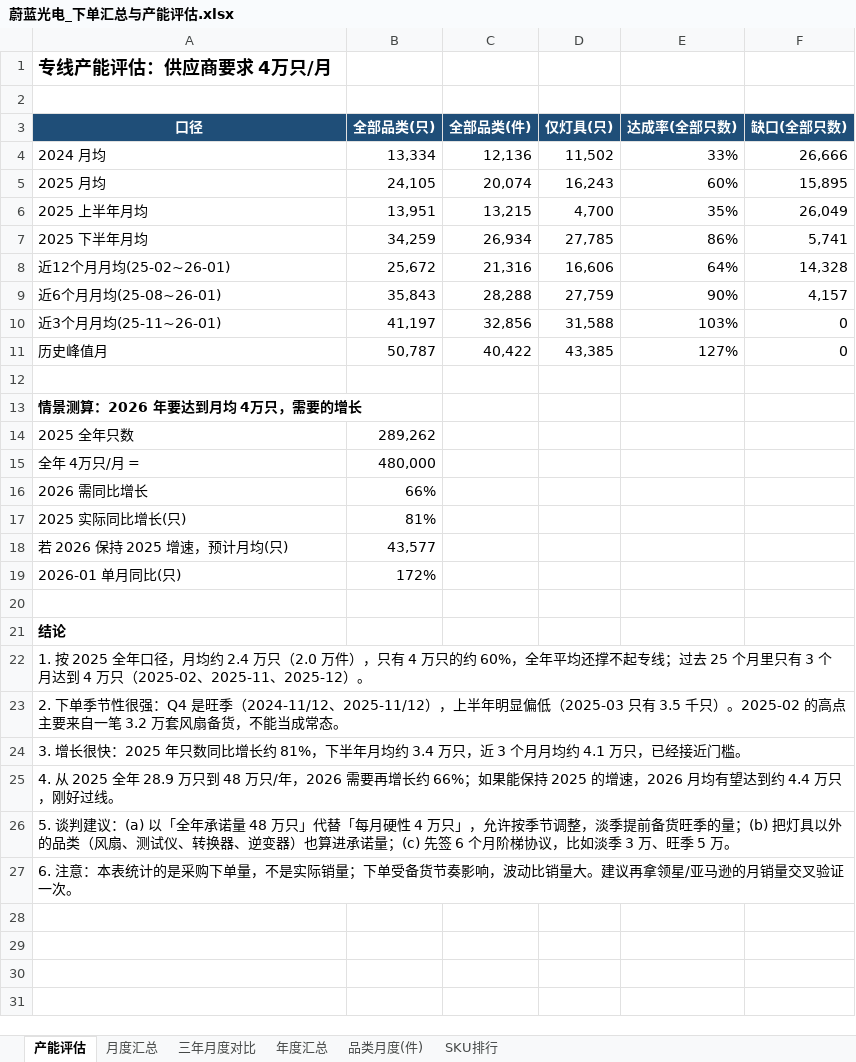
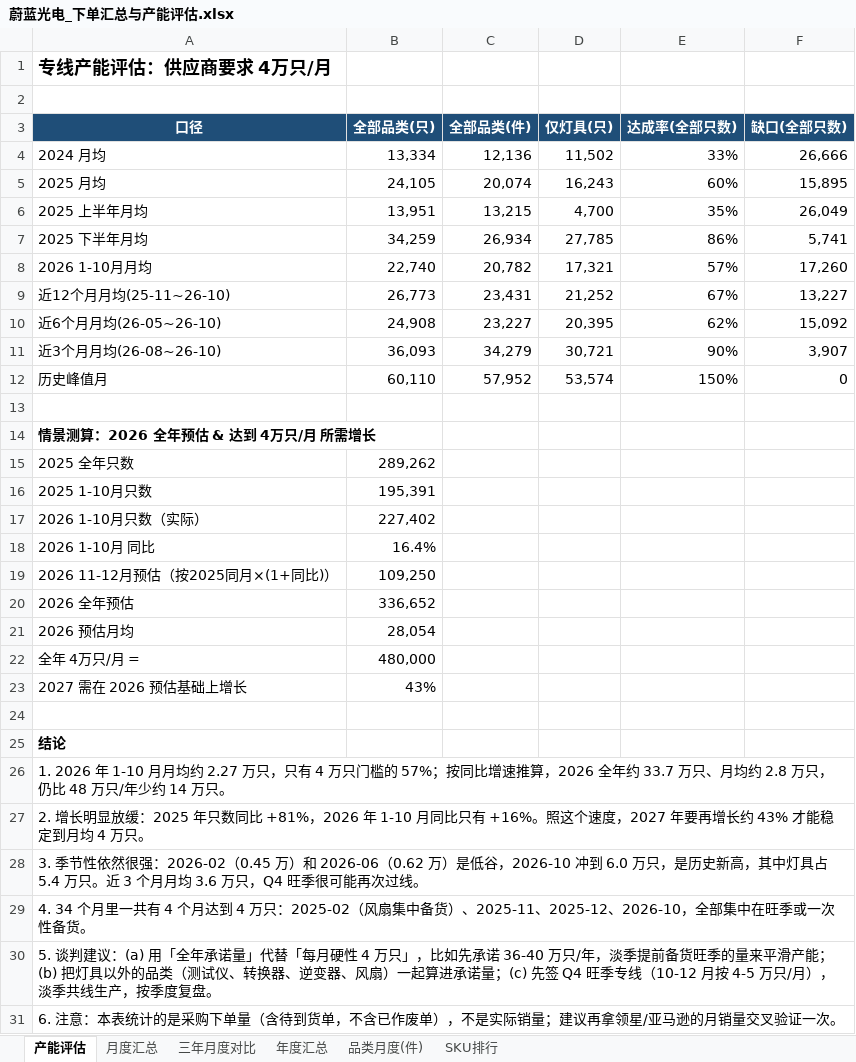
Before and after one commit to janechen052-eng/claude-, an Excel workbook: 蔚蓝光电_下单汇总与产能评估.xlsx, sheet 产能评估, drawn as a sheet; values as stored, in another font and other column widths than the file's, no borders; conditional formats not drawn; removed rows and columns are numbered as before the commit, all else as after; the diff names each change by its address in the sheet, - before the commit and + after, or states it on an @@ line.

```diff
--- a/蔚蓝光电_下单汇总与产能评估.xlsx (sheet 产能评估)
+++ b/蔚蓝光电_下单汇总与产能评估.xlsx (sheet 产能评估)
-row 8: 近12个月月均(25-02~26-01) | 25,672 | 21,316 | 16,606 | 64% | 14,328
-row 9: 近6个月月均(25-08~26-01) | 35,843 | 28,288 | 27,759 | 90% | 4,157
-row 10: 近3个月月均(25-11~26-01) | 41,197 | 32,856 | 31,588 | 103% | 0
+row 8: 2026 1-10月月均 | 22,740 | 20,782 | 17,321 | 57% | 17,260
+row 9: 近12个月月均(25-11~26-10) | 26,773 | 23,431 | 21,252 | 67% | 13,227
+row 10: 近6个月月均(26-05~26-10) | 24,908 | 23,227 | 20,395 | 62% | 15,092
+row 11: 近3个月月均(26-08~26-10) | 36,093 | 34,279 | 30,721 | 90% | 3,907
-B12 (全部品类(只)): 50,787
+B12 (全部品类(只)): 60,110
-C12 (全部品类(件)): 40,422
+C12 (全部品类(件)): 57,952
-D12 (仅灯具(只)): 43,385
+D12 (仅灯具(只)): 53,574
-E12 (达成率(全部只数)): 127%
+E12 (达成率(全部只数)): 150%
-A14 (口径): 情景测算：2026 年要达到月均 4万只，需要的增长
+A14 (口径): 情景测算：2026 全年预估 & 达到 4万只/月 所需增长
+row 16: 2025 1-10月只数 | 195,391
+row 17: 2026 1-10月只数（实际） | 227,402
+row 18: 2026 1-10月 同比 | 16.4%
+row 19: 2026 11-12月预估（按2025同月×(1+同比)） | 109,250
+row 20: 2026 全年预估 | 336,652
+row 21: 2026 预估月均 | 28,054
-row 16: 2026 需同比增长 | 66%
-row 17: 2025 实际同比增长(只) | 81%
-row 18: 若 2026 保持 2025 增速，预计月均(只) | 43,577
-row 19: 2026-01 单月同比(只) | 172%
+row 23: 2027 需在 2026 预估基础上增长 | 43%
-A26 (口径): 1. 按 2025 全年口径，月均约 2.4 万只（2.0 万件），只有 4 万只的约 60%，全年平均还撑不起专线；过去 25 个月里只有 3 个月达到 4 万只（2025-02、2025-11、2025-12）。
+A26 (口径): 1. 2026 年 1-10 月月均约 2.27 万只，只有 4 万只门槛的 57%；按同比增速推算，2026 全年约 33.7 万只、月均约 2.8 万只，仍比 48 万只/年少约 14 万只。
-A27 (口径): 2. 下单季节性很强：Q4 是旺季（2024-11/12、2025-11/12），上半年明显偏低（2025-03 只有 3.5 千只）。2025-02 的高点主要来自一笔 3.2 万套风扇备货，不能当成常态。
+A27 (口径): 2. 增长明显放缓：2025 年只数同比 +81%，2026 年 1-10 月同比只有 +16%。照这个速度，2027 年要再增长约 43% 才能稳定到月均 4 万只。
-A28 (口径): 3. 增长很快：2025 年只数同比增长约 81%，下半年月均约 3.4 万只，近 3 个月月均约 4.1 万只，已经接近门槛。
+A28 (口径): 3. 季节性依然很强：2026-02（0.45 万）和 2026-06（0.62 万）是低谷，2026-10 冲到 6.0 万只，是历史新高，其中灯具占 5.4 万只。近 3 个月月均 3.6 万只，Q4 旺季很可能再次过线。
-A29 (口径): 4. 从 2025 全年 28.9 万只到 48 万只/年，2026 需要再增长约 66%；如果能保持 2025 的增速，2026 月均有望达到约 4.4 万只，刚好过线。
+A29 (口径): 4. 34 个月里一共有 4 个月达到 4 万只：2025-02（风扇集中备货）、2025-11、2025-12、2026-10，全部集中在旺季或一次性备货。
-A30 (口径): …建议：(a) 以「全年承诺量 48 万只」代替「每月硬性 4 万只」，允许按季节调整，淡季提前备货旺季的量；(b) 把灯具以外的品类（风扇、测试仪、转换器、逆变器）也算进承诺量；(c) 先签 6 个月阶梯协议，比如淡季 3 万、旺季 5 万。
+A30 (口径): …建议：(a) 用「全年承诺量」代替「每月硬性 4 万只」，比如先承诺 36-40 万只/年，淡季提前备货旺季的量来平滑产能；(b) 把灯具以外的品类（测试仪、转换器、逆变器、风扇）一起算进承诺量；(c) 先签 Q4 旺季专线（10-12 月按 4-5 万只/月），淡季共线生产，按季度复盘。
-A31 (口径): …购下单量，不是实际销量；下单受备货节奏影响，波动比销量大。建议再拿…
+A31 (口径): …购下单量（含待到货单，不含已作废单），不是实际销量；建议再拿…
```
Also changed, not shown: sheet SKU排行, sheet 月度汇总, sheet 品类月度(件), sheet 年度汇总, sheet 三年月度对比, formulas that keep their value, charts or pictures, 1 other file.
